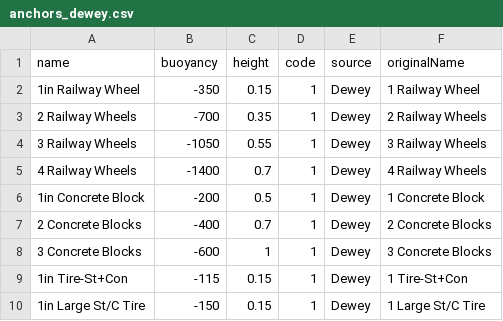
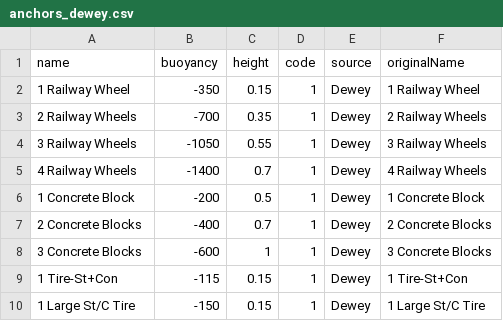
Before and after one commit to dankelley/mooring, a CSV file: create_data/anchors_dewey.csv, drawn as a sheet.

Commit message:
update default anchor()

```diff
--- a/create_data/anchors_dewey.csv
+++ b/create_data/anchors_dewey.csv
@@ -1,3 +1,3 @@
 "name","buoyancy","height","code","source","originalName"
-"1in Railway Wheel",-350,0.15,1,"Dewey","1 Railway Wheel"
+"1 Railway Wheel",-350,0.15,1,"Dewey","1 Railway Wheel"
 "2 Railway Wheels",-700,0.35,1,"Dewey","2 Railway Wheels"
@@ -5,6 +5,6 @@
 "4 Railway Wheels",-1400,0.7,1,"Dewey","4 Railway Wheels"
-"1in Concrete Block",-200,0.5,1,"Dewey","1 Concrete Block"
+"1 Concrete Block",-200,0.5,1,"Dewey","1 Concrete Block"
 "2 Concrete Blocks",-400,0.7,1,"Dewey","2 Concrete Blocks"
 "3 Concrete Blocks",-600,1,1,"Dewey","3 Concrete Blocks"
-"1in Tire-St+Con",-115,0.15,1,"Dewey","1 Tire-St+Con"
-"1in Large St/C Tire",-150,0.15,1,"Dewey","1 Large St/C Tire"
+"1 Tire-St+Con",-115,0.15,1,"Dewey","1 Tire-St+Con"
+"1 Large St/C Tire",-150,0.15,1,"Dewey","1 Large St/C Tire"
```
Also changed, not shown: create_data/chains_dewey.csv, create_data/dewey/anchors_dewey.csv, 26 other files.
